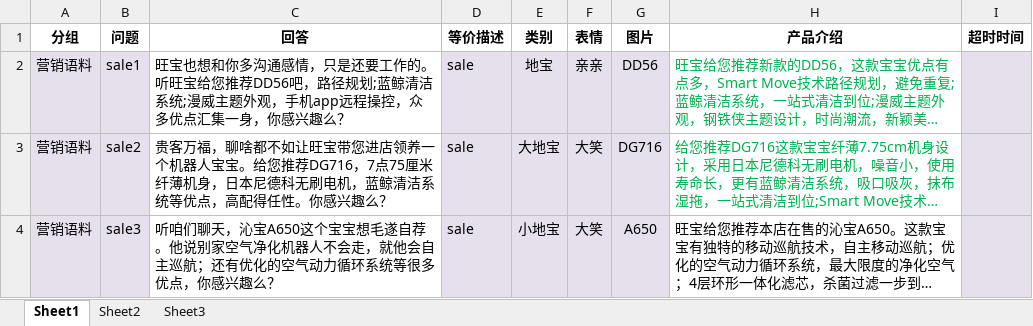
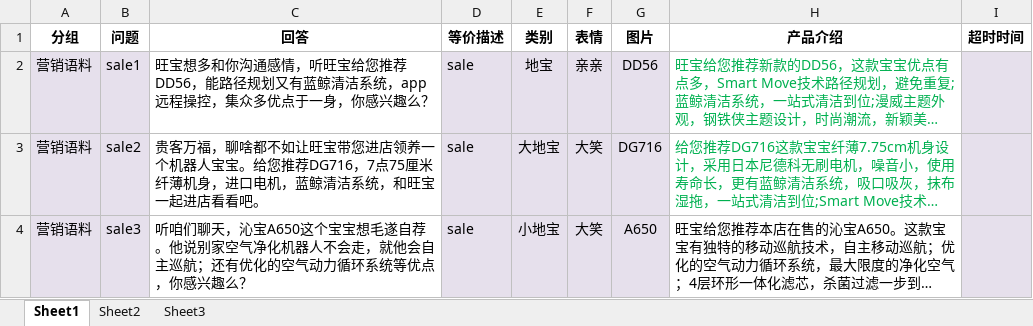
Before and after one commit to zhengxin2016/nlp_code, an Excel workbook: update_data/data/ecovacs/sale/营销语料.xlsx, sheet Sheet1, drawn as a sheet; only a part is shown; long unchanged cells end in …; values as stored, in another font and other column widths than the file's, no borders; the diff covers the shown part only; the diff names each change by its address in the sheet, - before the commit and + after, or states it on an @@ line.

```diff
--- a/update_data/data/ecovacs/sale/营销语料.xlsx (sheet Sheet1)
+++ b/update_data/data/ecovacs/sale/营销语料.xlsx (sheet Sheet1)
-C2 (回答): 旺宝也想和你多沟通感情，只是还要工作的。听旺宝给您推荐DD56吧，路径规划;蓝鲸清洁系统;漫威主题外观，手机app远程操控，众多优点汇集一身，你…
+C2 (回答): 旺宝想多和你沟通感情，听旺宝给您推荐DD56，能路径规划又有蓝鲸清洁系统，app远程操控，集众多优点于一身，你…
-C3 (回答): …薄机身，日本尼德科无刷电机，蓝鲸清洁系统等优点，高配得任性。你感兴趣么？
+C3 (回答): …薄机身，进口电机，蓝鲸清洁系统，和旺宝一起进店看看吧。
-C4 (回答): …环系统等很多优点，你…
+C4 (回答): …环系统等优点，你…
```
Also changed, not shown: 4 edited cells elsewhere in this sheet, update_data/data/ecovacs/greeting/招呼语介绍结束语（修改版）.xlsx, update_data/data/ecovacs/interaction/interaction.xlsx.
